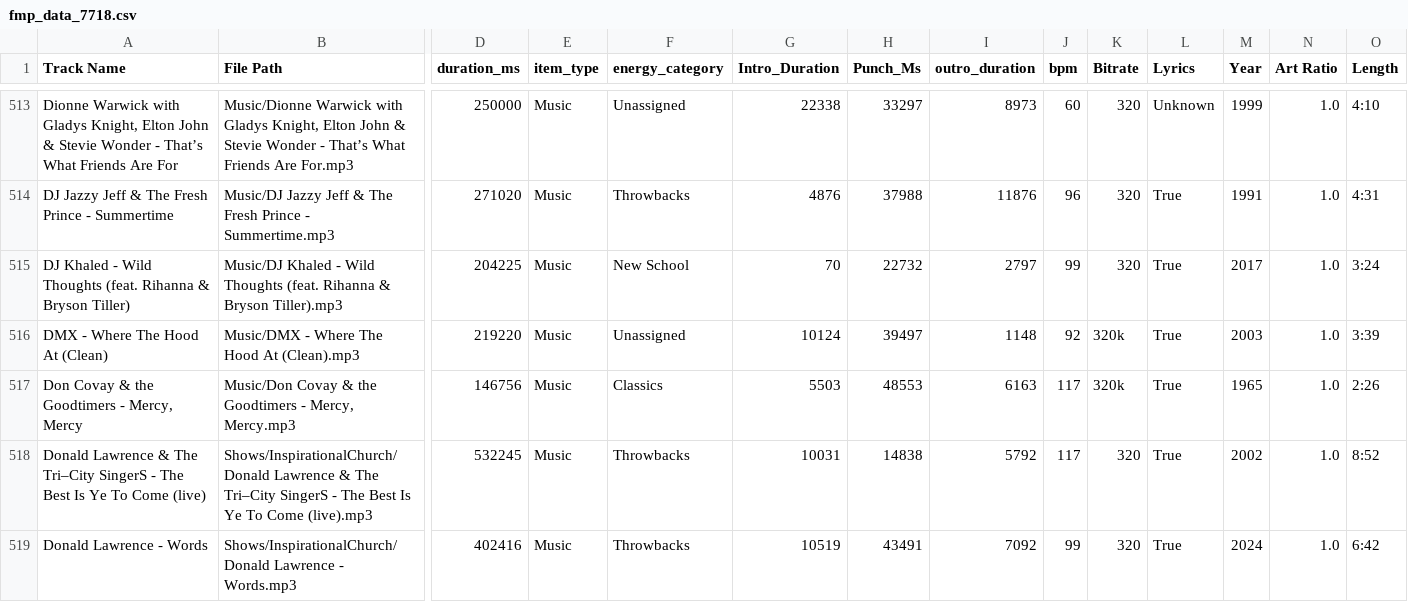
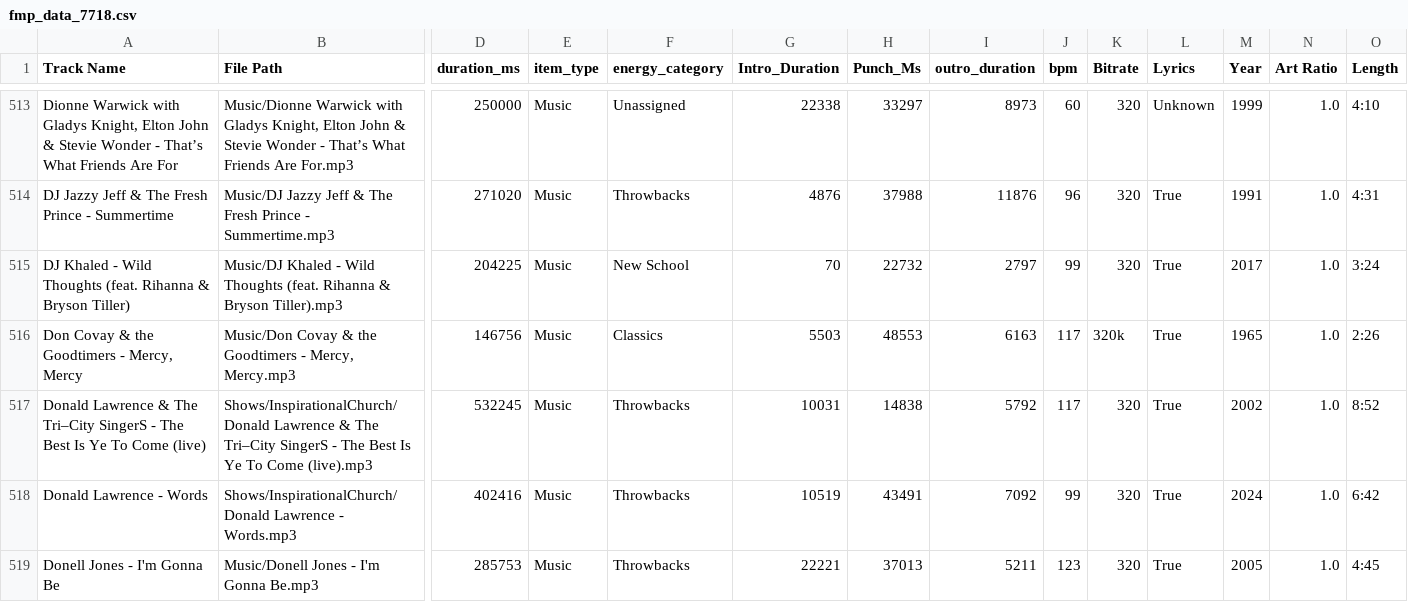
Before and after one commit to ChiTownSounds/FMP-Radio, a CSV file: configs/fmp_data_7718.csv, drawn as a sheet; only a part is shown, gaps mark what is left out; the shorter side is filled out with more unchanged rows; rows hold the shown columns only; the diff names each change by its address in the sheet, - before the commit and + after, or states it on an @@ line.

```diff
--- a/configs/fmp_data_7718.csv
+++ b/configs/fmp_data_7718.csv
-row 516: DMX - Where The Hood At (Clean) | Music/DMX - Where The Hood At (Clean).mp3 | 219220 | Music | Unassigned | 10124 | 39497 | 1148 | 92 | 320k | True | 2003 | 1.0 | 3:39
```
